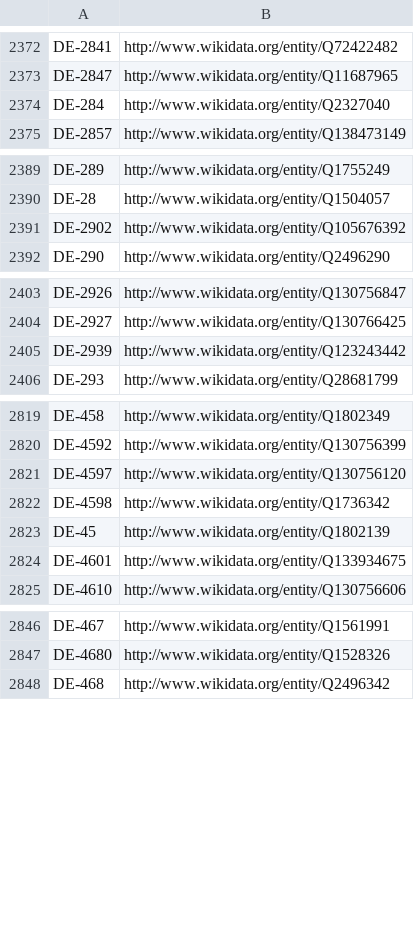
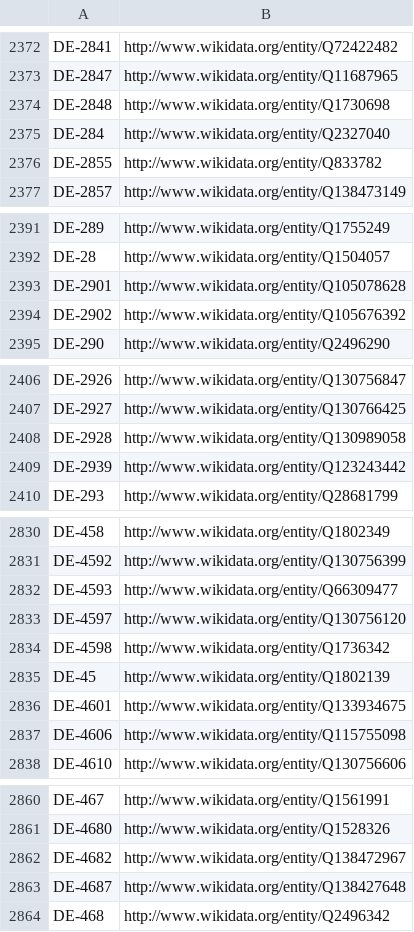
Before and after one commit to hbz/lookup-tables, a CSV file: data/isil2wikidata.csv, drawn as a sheet; only a part is shown, gaps mark what is left out; the diff covers the shown part only; the diff names each change by its address in the sheet, - before the commit and + after, or states it on an @@ line.

Commit message:
Update isil2wikidata

```diff
--- a/data/isil2wikidata.csv
+++ b/data/isil2wikidata.csv
+row 2374: DE-2848 | http://www.wikidata.org/entity/Q1730698
+row 2376: DE-2855 | http://www.wikidata.org/entity/Q833782
+row 2393: DE-2901 | http://www.wikidata.org/entity/Q105078628
+row 2408: DE-2928 | http://www.wikidata.org/entity/Q130989058
+row 2832: DE-4593 | http://www.wikidata.org/entity/Q66309477
+row 2837: DE-4606 | http://www.wikidata.org/entity/Q115755098
+row 2862: DE-4682 | http://www.wikidata.org/entity/Q138472967
+row 2863: DE-4687 | http://www.wikidata.org/entity/Q138427648
```
Also changed, not shown: 18 added rows and 8 removed rows elsewhere in this file.
